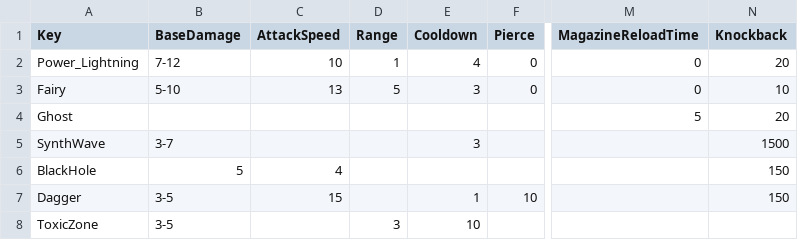
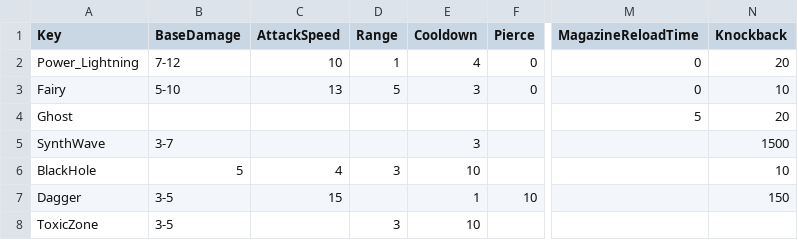
Before and after one commit to XavierClavel/SpaceSurvivorOrbital, a CSV file: Assets/Data/PowerData.csv, drawn as a sheet; only a part is shown, gaps mark what is left out; the diff names each change by its address in the sheet, - before the commit and + after, or states it on an @@ line.

```diff
--- a/Assets/Data/PowerData.csv
+++ b/Assets/Data/PowerData.csv
-D6 (Range): (empty)
+D6 (Range): 3
-E6 (Cooldown): (empty)
+E6 (Cooldown): 10
-N6 (Knockback): 150
+N6 (Knockback): 10
```
Also changed, not shown: 9 other files.
